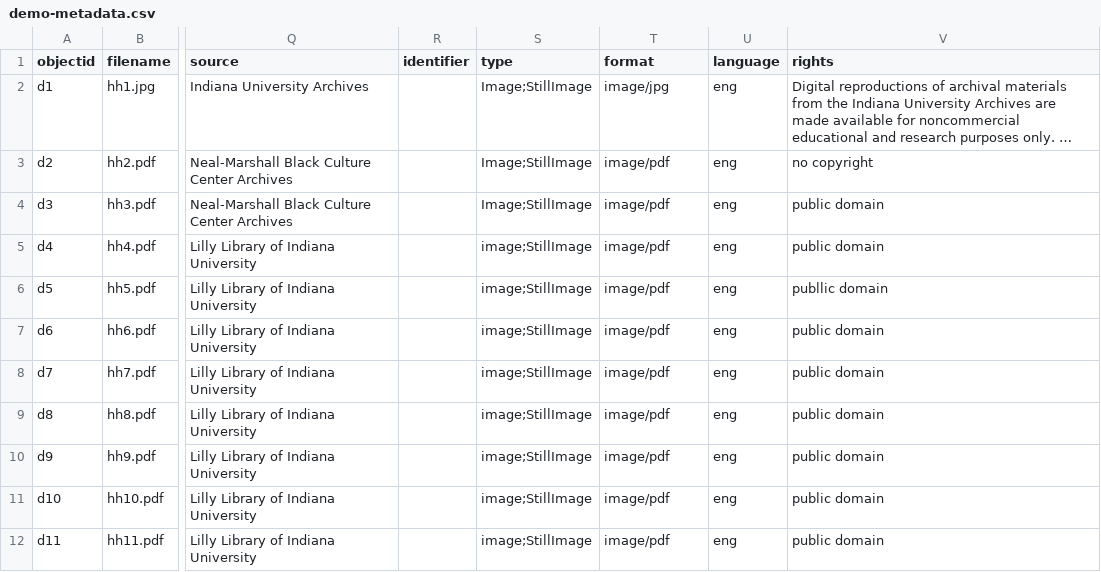
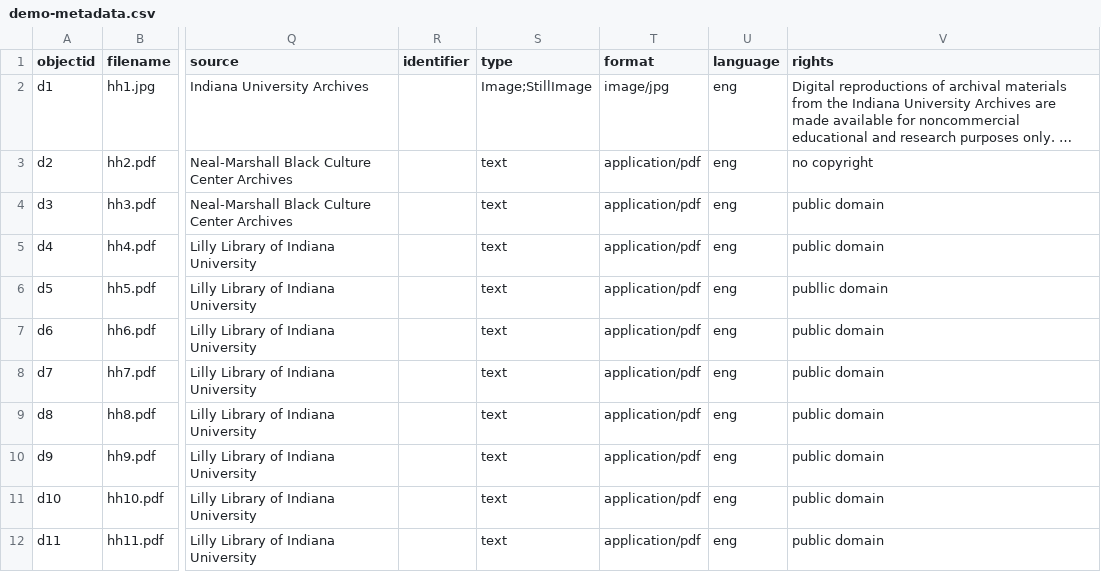
Before and after one commit to DhakirAB7/diglib, a CSV file: _data/demo-metadata.csv, drawn as a sheet; only a part is shown, gaps mark what is left out; long unchanged cells end in …; the diff names each change by its address in the sheet, - before the commit and + after, or states it on an @@ line.

Commit message:
Add files via upload

```diff
--- a/_data/demo-metadata.csv
+++ b/_data/demo-metadata.csv
-S3:S4 (type): Image;StillImage
+S3:S4 (type): text
-T3:T12 (format): image/pdf
+T3:T12 (format): application/pdf
-S5:S12 (type): image;StillImage
+S5:S12 (type): text
```
